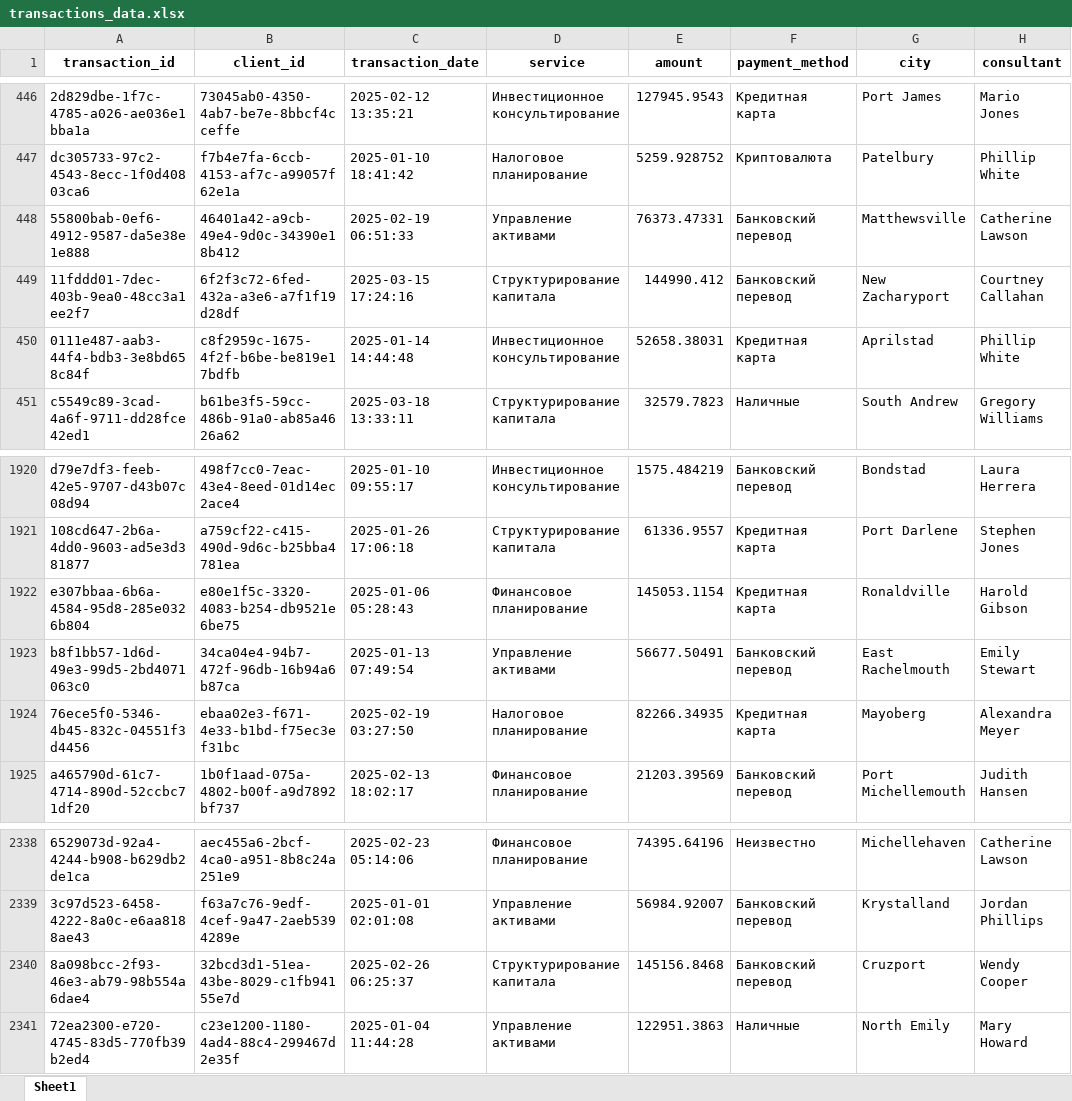
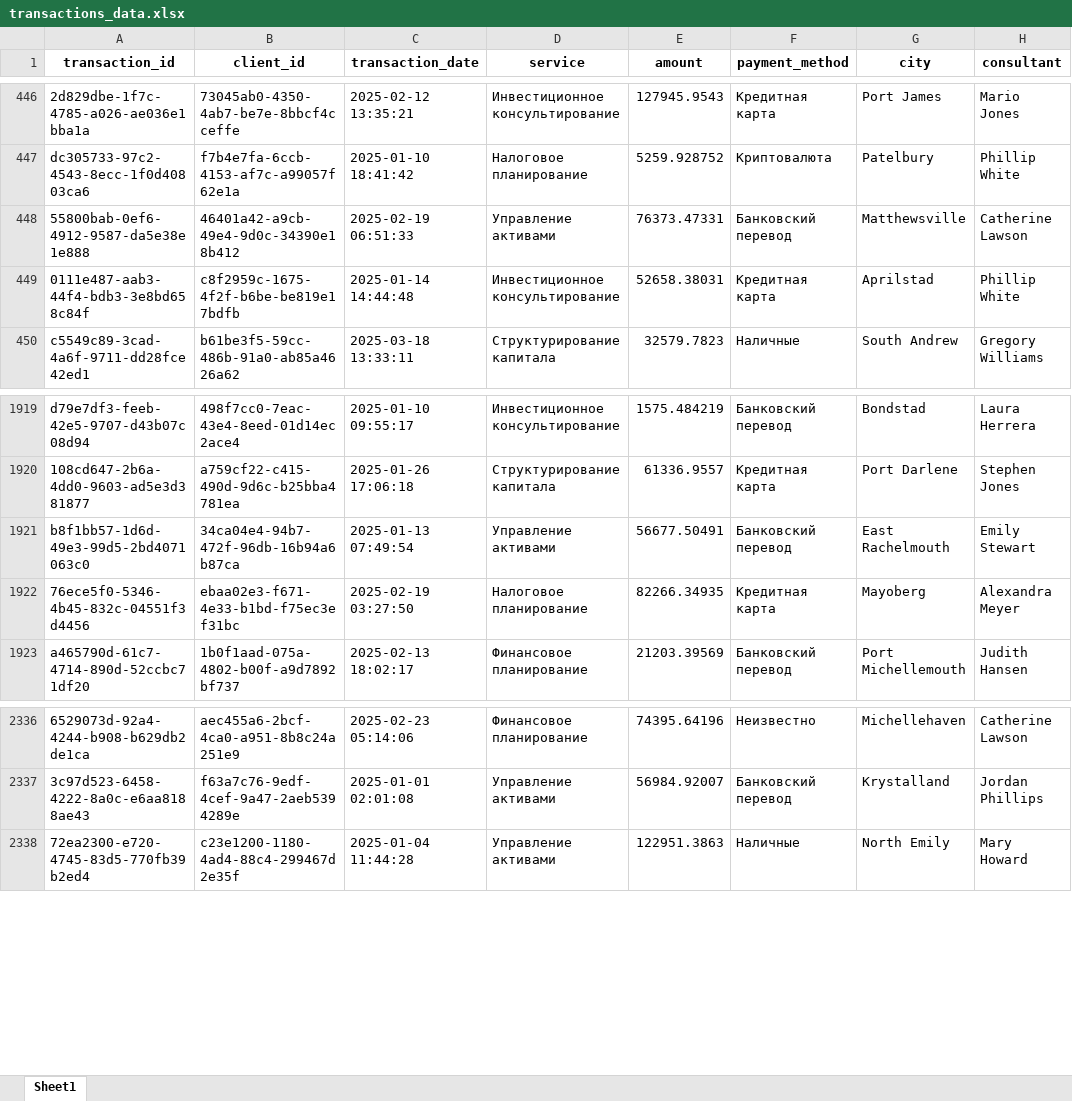
Before and after one commit to KYBqq/Finance-And-Clients-Analytics, an Excel workbook: Источники/Транзакции/transactions_data.xlsx, sheet Sheet1, drawn as a sheet; only a part is shown, gaps mark what is left out; values as stored, in another font and other column widths than the file's, no borders; the diff names each change by its address in the sheet, - before the commit and + after, or states it on an @@ line.

```diff
--- a/Источники/Транзакции/transactions_data.xlsx (sheet Sheet1)
+++ b/Источники/Транзакции/transactions_data.xlsx (sheet Sheet1)
-row 449: 11fddd01-7dec-403b-9ea0-48cc3a1ee2f7 | 6f2f3c72-6fed-432a-a3e6-a7f1f19d28df | 2025-03-15 17:24:16 | Структурирование капитала | 144990.412 | Банковский перевод | New Zacharyport | Courtney Callahan
-row 1922: e307bbaa-6b6a-4584-95d8-285e0326b804 | e80e1f5c-3320-4083-b254-db9521e6be75 | 2025-01-06 05:28:43 | Финансовое планирование | 145053.1154 | Кредитная карта | Ronaldville | Harold Gibson
-row 2340: 8a098bcc-2f93-46e3-ab79-98b554a6dae4 | 32bcd3d1-51ea-43be-8029-c1fb94155e7d | 2025-02-26 06:25:37 | Структурирование капитала | 145156.8468 | Банковский перевод | Cruzport | Wendy Cooper
```
Also changed, not shown: 1 other file.
